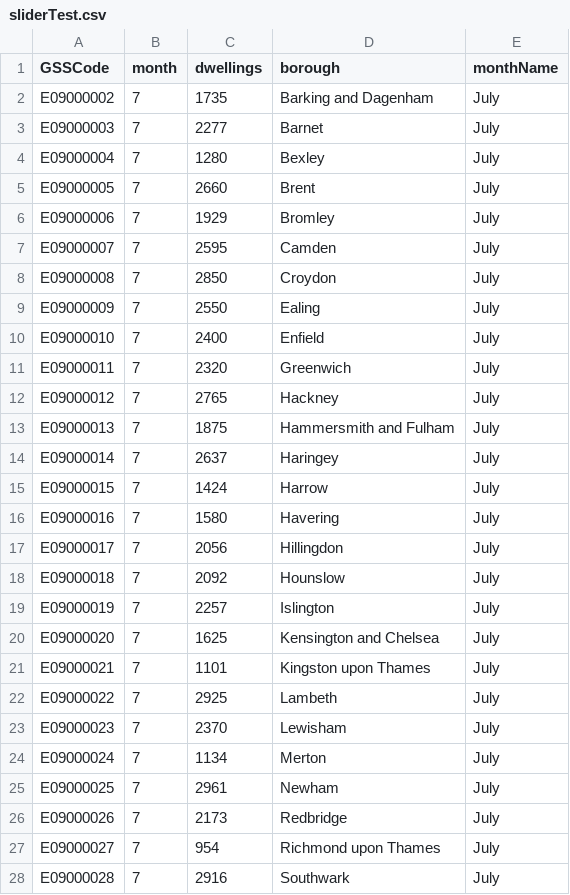
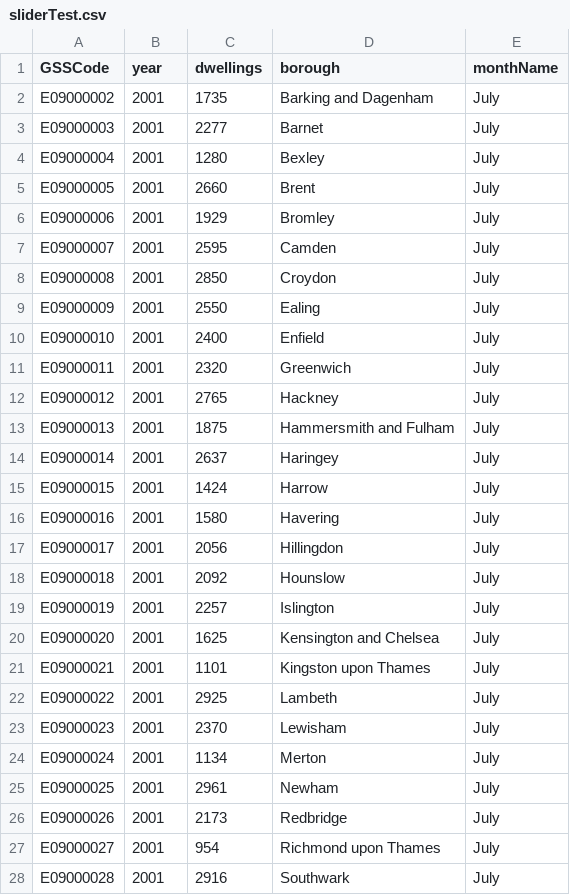
Before and after one commit to Didz12/datavis, a CSV file: sliderTest.csv, drawn as a sheet; only a part is shown; the diff covers the shown part only.

Commit message:
Update sliderTest.csv

```diff
--- a/sliderTest.csv
+++ b/sliderTest.csv
@@ -1,28 +1,28 @@
-GSSCode,month,dwellings,borough,monthName
-E09000002,7,1735,Barking and Dagenham,July
-E09000003,7,2277,Barnet,July
-E09000004,7,1280,Bexley,July
-E09000005,7,2660,Brent,July
-E09000006,7,1929,Bromley,July
-E09000007,7,2595,Camden,July
-E09000008,7,2850,Croydon,July
-E09000009,7,2550,Ealing,July
-E09000010,7,2400,Enfield,July
-E09000011,7,2320,Greenwich,July
-E09000012,7,2765,Hackney,July
-E09000013,7,1875,Hammersmith and Fulham,July
-E09000014,7,2637,Haringey,July
-E09000015,7,1424,Harrow,July
-E09000016,7,1580,Havering,July
-E09000017,7,2056,Hillingdon,July
-E09000018,7,2092,Hounslow,July
-E09000019,7,2257,Islington,July
-E09000020,7,1625,Kensington and Chelsea,July
-E09000021,7,1101,Kingston upon Thames,July
-E09000022,7,2925,Lambeth,July
-E09000023,7,2370,Lewisham,July
-E09000024,7,1134,Merton,July
-E09000025,7,2961,Newham,July
-E09000026,7,2173,Redbridge,July
-E09000027,7,954,Richmond upon Thames,July
-E09000028,7,2916,Southwark,July
+GSSCode,year,dwellings,borough,monthName
+E09000002,2001,1735,Barking and Dagenham,July
+E09000003,2001,2277,Barnet,July
+E09000004,2001,1280,Bexley,July
+E09000005,2001,2660,Brent,July
+E09000006,2001,1929,Bromley,July
+E09000007,2001,2595,Camden,July
+E09000008,2001,2850,Croydon,July
+E09000009,2001,2550,Ealing,July
+E09000010,2001,2400,Enfield,July
+E09000011,2001,2320,Greenwich,July
+E09000012,2001,2765,Hackney,July
+E09000013,2001,1875,Hammersmith and Fulham,July
+E09000014,2001,2637,Haringey,July
+E09000015,2001,1424,Harrow,July
+E09000016,2001,1580,Havering,July
+E09000017,2001,2056,Hillingdon,July
+E09000018,2001,2092,Hounslow,July
+E09000019,2001,2257,Islington,July
+E09000020,2001,1625,Kensington and Chelsea,July
+E09000021,2001,1101,Kingston upon Thames,July
+E09000022,2001,2925,Lambeth,July
+E09000023,2001,2370,Lewisham,July
+E09000024,2001,1134,Merton,July
+E09000025,2001,2961,Newham,July
+E09000026,2001,2173,Redbridge,July
+E09000027,2001,954,Richmond upon Thames,July
+E09000028,2001,2916,Southwark,July
```
Also changed, not shown: 9 edited cells elsewhere in this file.
